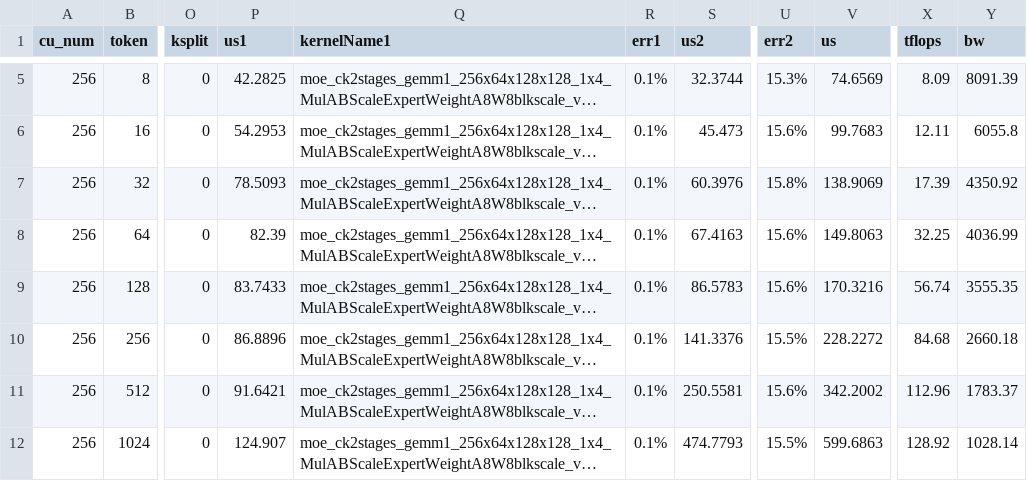
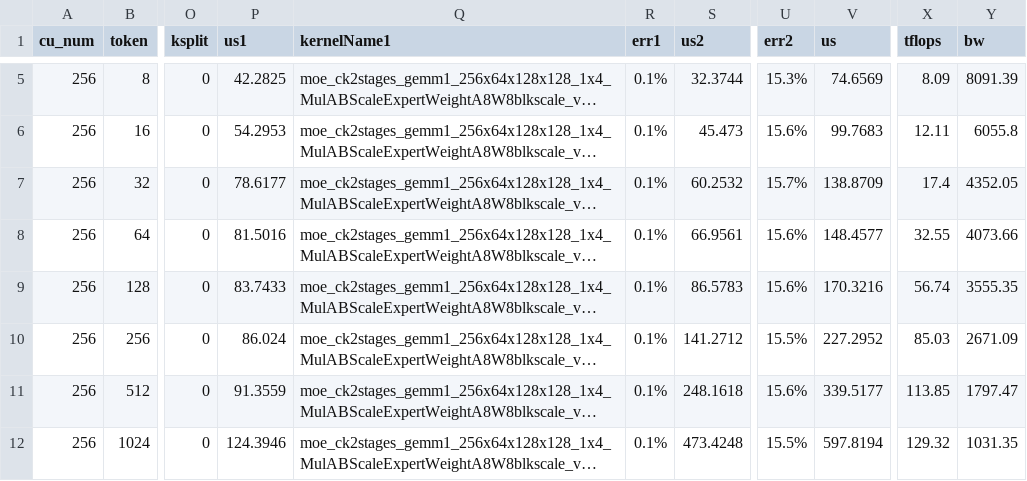
Before and after one commit to lucas-santos-amd/aiter, a CSV file: aiter/configs/model_configs/a8w8_blockscale_tuned_fmoe_qwen3_235b.csv, drawn as a sheet; only a part is shown, gaps mark what is left out; long unchanged cells end in …; the diff names each change by its address in the sheet, - before the commit and + after, or states it on an @@ line.

```diff
--- a/aiter/configs/model_configs/a8w8_blockscale_tuned_fmoe_qwen3_235b.csv
+++ b/aiter/configs/model_configs/a8w8_blockscale_tuned_fmoe_qwen3_235b.csv
-P7 (us1): 78.5093
+P7 (us1): 78.6177
-S7 (us2): 60.3976
+S7 (us2): 60.2532
-U7 (err2): 15.8%
+U7 (err2): 15.7%
-V7 (us): 138.9069
+V7 (us): 138.8709
-X7 (tflops): 17.39
+X7 (tflops): 17.4
-Y7 (bw): 4350.92
+Y7 (bw): 4352.05
-P8 (us1): 82.39
+P8 (us1): 81.5016
-S8 (us2): 67.4163
+S8 (us2): 66.9561
-V8 (us): 149.8063
+V8 (us): 148.4577
-X8 (tflops): 32.25
+X8 (tflops): 32.55
-Y8 (bw): 4036.99
+Y8 (bw): 4073.66
-P10 (us1): 86.8896
+P10 (us1): 86.024
-S10 (us2): 141.3376
+S10 (us2): 141.2712
-V10 (us): 228.2272
+V10 (us): 227.2952
-X10 (tflops): 84.68
+X10 (tflops): 85.03
-Y10 (bw): 2660.18
+Y10 (bw): 2671.09
-P11 (us1): 91.6421
+P11 (us1): 91.3559
-S11 (us2): 250.5581
+S11 (us2): 248.1618
-V11 (us): 342.2002
+V11 (us): 339.5177
-X11 (tflops): 112.96
+X11 (tflops): 113.85
-Y11 (bw): 1783.37
+Y11 (bw): 1797.47
-P12 (us1): 124.907
+P12 (us1): 124.3946
-S12 (us2): 474.7793
+S12 (us2): 473.4248
-V12 (us): 599.6863
+V12 (us): 597.8194
-X12 (tflops): 128.92
+X12 (tflops): 129.32
-Y12 (bw): 1028.14
+Y12 (bw): 1031.35
```
Also changed, not shown: aiter/configs/model_configs/a8w8_blockscale_tuned_gemm_ds_v3.csv, aiter/configs/tuned_fmoe.csv, 4 other files.
